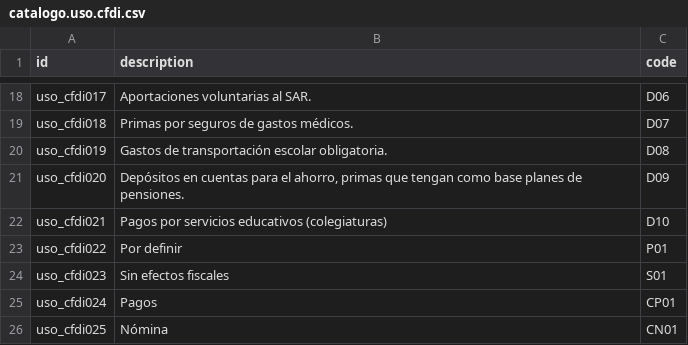
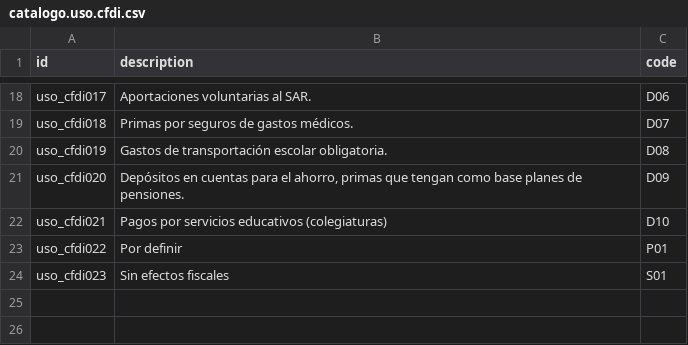
Before and after one commit to fjrojast/cfdi40, a CSV file: cdfi_invoice/data/catalogo.uso.cfdi.csv, drawn as a sheet; only a part is shown, gaps mark what is left out; the diff names each change by its address in the sheet, - before the commit and + after, or states it on an @@ line.

```diff
--- a/cdfi_invoice/data/catalogo.uso.cfdi.csv
+++ b/cdfi_invoice/data/catalogo.uso.cfdi.csv
-row 25: uso_cfdi024 | Pagos | CP01
-row 26: uso_cfdi025 | Nómina | CN01
```
Also changed, not shown: 7 other files.
